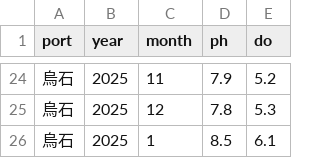
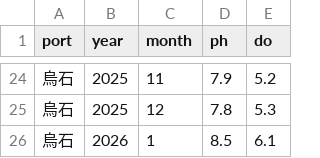
Before and after one commit to jewei-2727/tgos_ocean3, a CSV file: water_quality.csv, drawn as a sheet; only a part is shown, gaps mark what is left out.

Commit message:
Update water_quality.csv

```diff
--- a/water_quality.csv
+++ b/water_quality.csv
@@ -25,2 +25,2 @@
 烏石,2025,12,7.8,5.3
-烏石,2025,1,8.5,6.1
+烏石,2026,1,8.5,6.1
```
